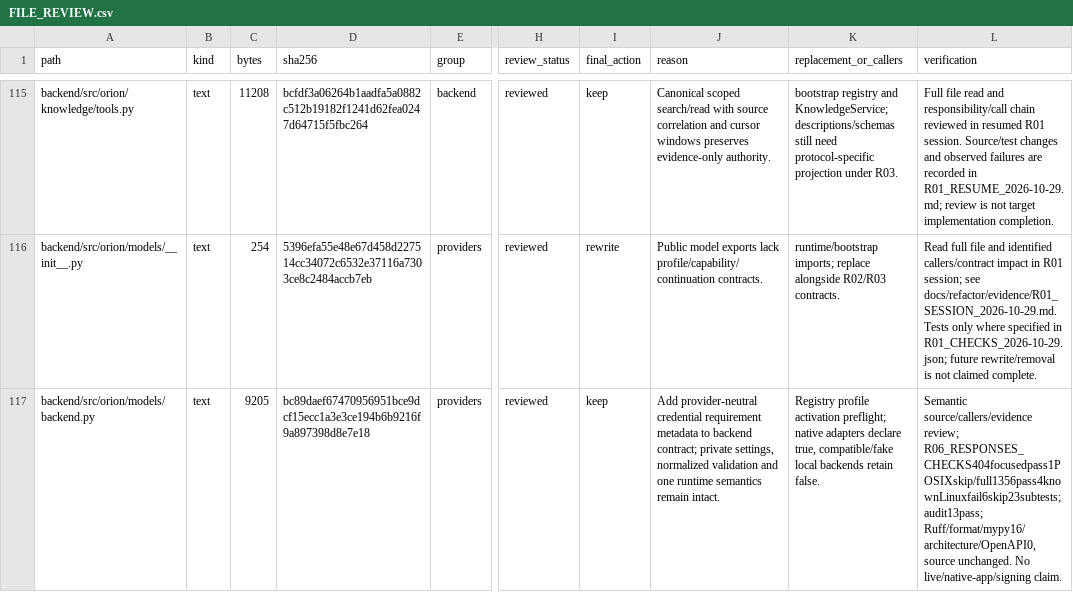
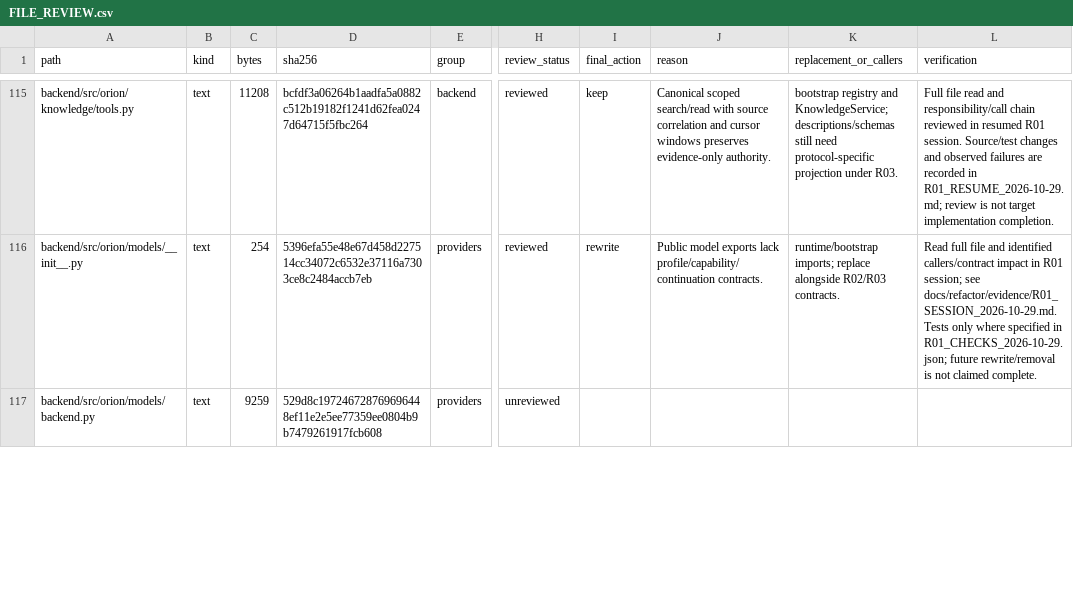
Before and after one commit to phamhuubinh/infrastructure-agent, a CSV file: docs/refactor/audit/FILE_REVIEW.csv, drawn as a sheet; only a part is shown, gaps mark what is left out; the diff covers the shown part only; the diff names each change by its address in the sheet, - before the commit and + after, or states it on an @@ line.

```diff
--- a/docs/refactor/audit/FILE_REVIEW.csv
+++ b/docs/refactor/audit/FILE_REVIEW.csv
-C117 (bytes): 9205
+C117 (bytes): 9259
-D117 (sha256): bc89daef67470956951bce9dcf15ecc1a3e3ce194b6b9216f9a897398d8e7e18
+D117 (sha256): 529d8c197246728769696448ef11e2e5ee77359ee0804b9b7479261917fcb608
-H117 (review_status): reviewed
+H117 (review_status): unreviewed
-I117 (final_action): keep
+I117 (final_action): (empty)
-J117 (reason): Add provider-neutral credential requirement metadata to backend contract; private settings, normalized validation and one runtime semantics remain intact.
+J117 (reason): (empty)
-K117 (replacement_or_callers): Registry profile activation preflight; native adapters declare true, compatible/fake local backends retain false.
+K117 (replacement_or_callers): (empty)
-L117 (verification): Semantic source/callers/evidence review; R06_RESPONSES_CHECKS404focusedpass1POSIXskip/full1356pass4knownLinuxfail6skip23subtests; audit13pass; Ruff/format/mypy16/architecture/OpenAPI0, source unchanged. No live/native-app/signing claim.
+L117 (verification): (empty)
```
Also changed, not shown: 66 edited cells elsewhere in this file, 16 other files.
